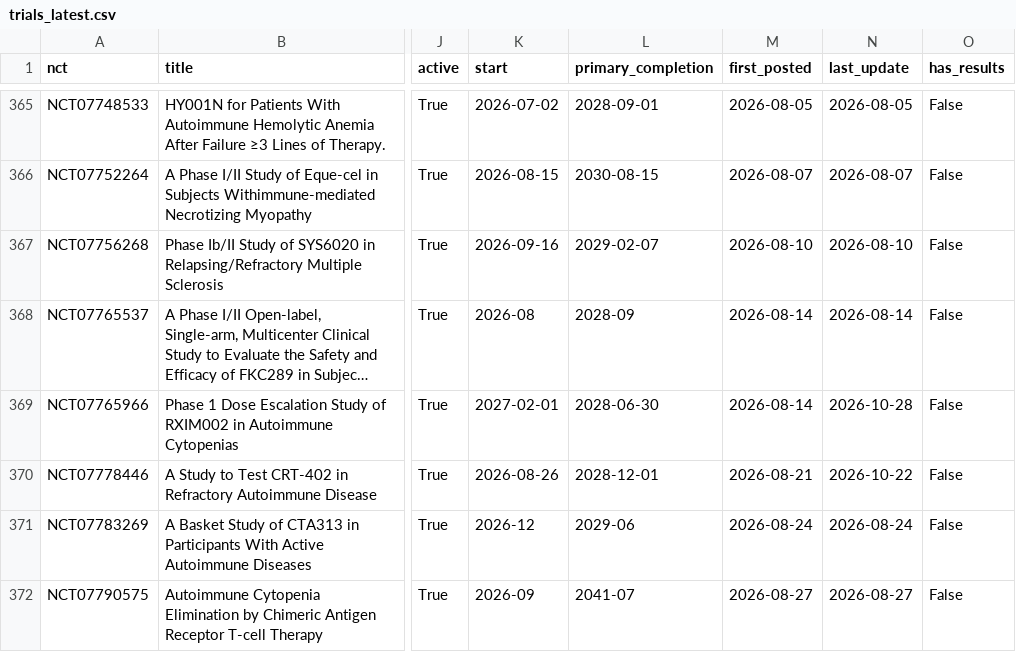
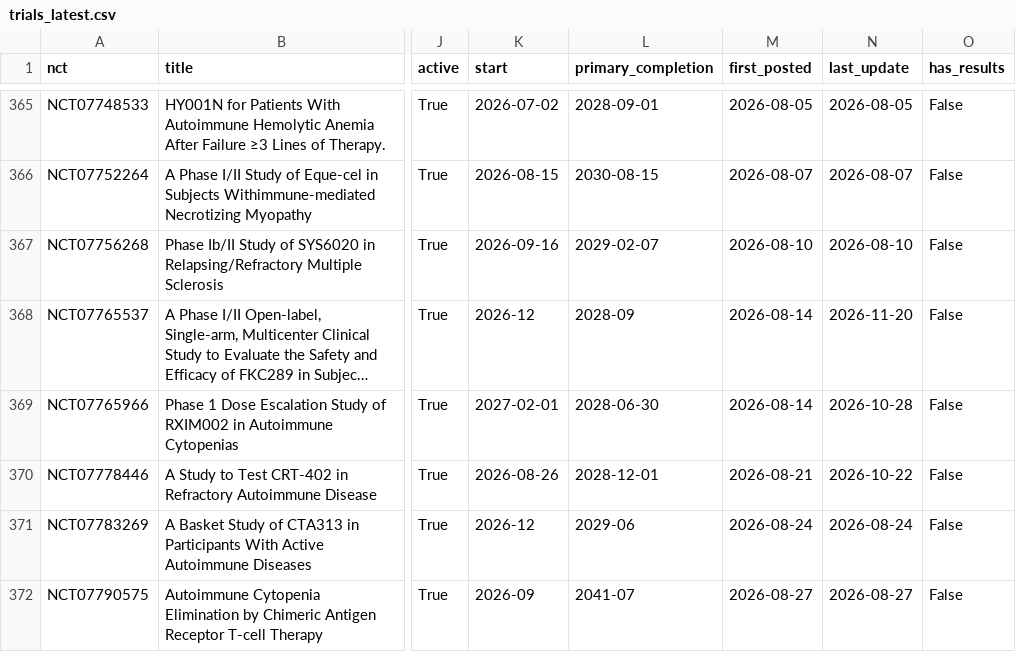
Before and after one commit to rddtrace-lab/neurotrials, a CSV file: data/cart/trials_latest.csv, drawn as a sheet; only a part is shown, gaps mark what is left out; long unchanged cells end in …; the diff names each change by its address in the sheet, - before the commit and + after, or states it on an @@ line.

```diff
--- a/data/cart/trials_latest.csv
+++ b/data/cart/trials_latest.csv
-K368 (start): 2026-08
+K368 (start): 2026-12
-N368 (last_update): 2026-08-14
+N368 (last_update): 2026-11-20
```
Also changed, not shown: data/events.csv, data/trials_latest.csv, 4 other files.
